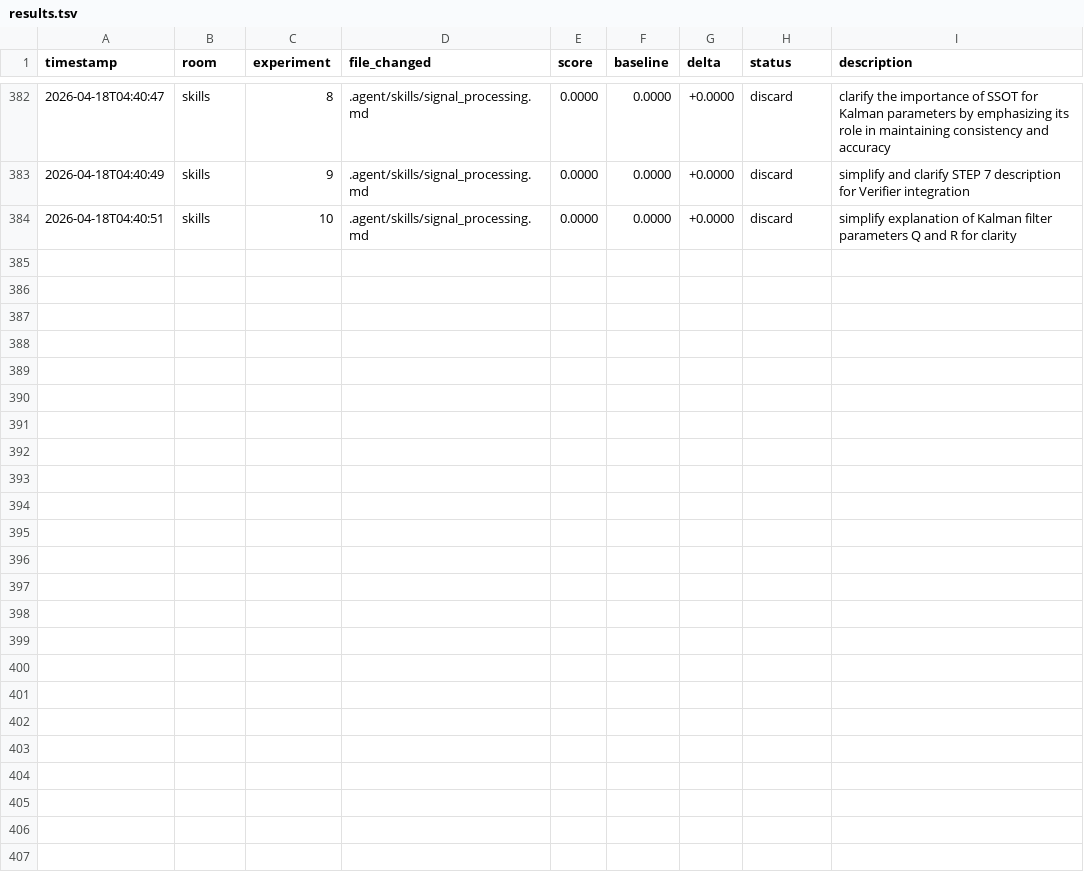
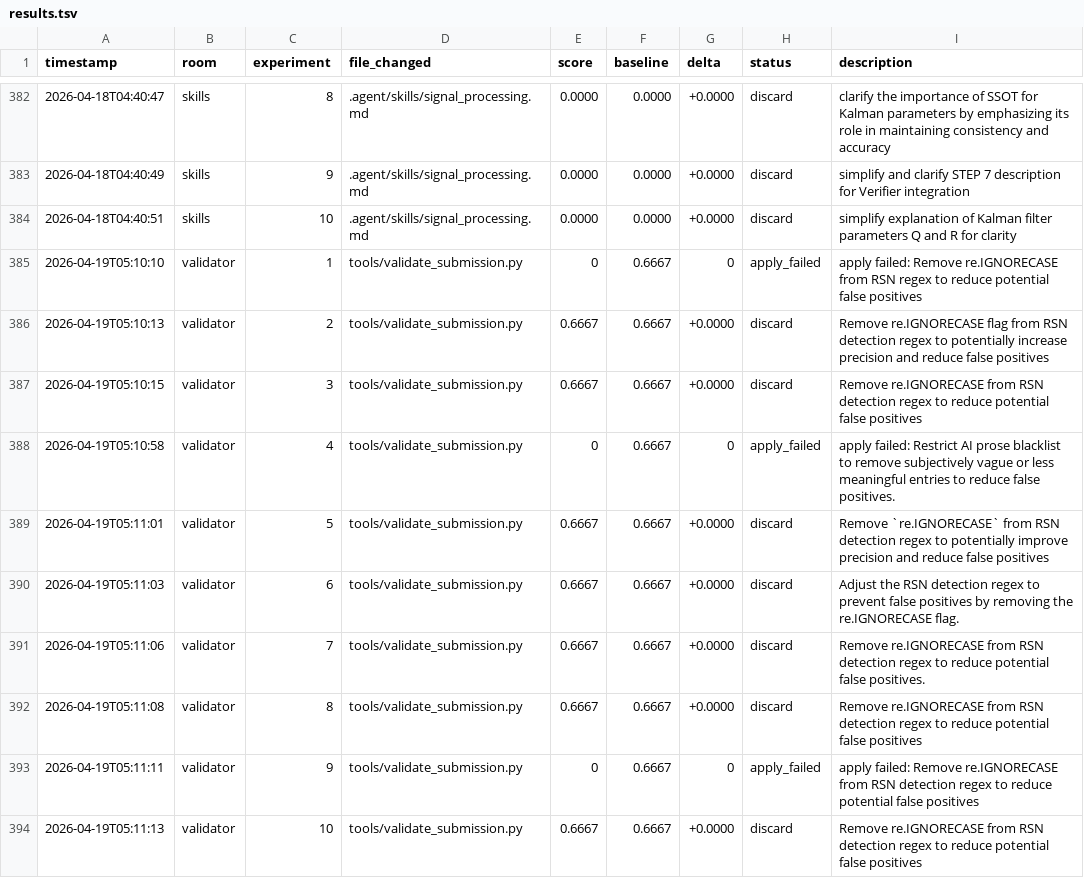
Before and after one commit to Mikisbell/A-Cyber-Physical-Digital-Twin-Framework, a TSV file: .agent/autoresearch/results.tsv, drawn as a sheet; only a part is shown, gaps mark what is left out.

Commit message:
autoresearch: nightly self-improvement run 2026-04-19

```diff
--- a/.agent/autoresearch/results.tsv
+++ b/.agent/autoresearch/results.tsv
@@ -384 +384,11 @@ timestamp	room	experiment	file_changed	score	baseline	delta	status	description
 2026-04-18T04:40:51	skills	10	.agent/skills/signal_processing.md	0.0000	0.0000	+0.0000	discard	simplify explanation of Kalman filter parameters Q and R for clarity
+2026-04-19T05:10:10	validator	1	tools/validate_submission.py	0	0.6667	0	apply_failed	apply failed: Remove re.IGNORECASE from RSN regex to reduce potential false positives
+2026-04-19T05:10:13	validator	2	tools/validate_submission.py	0.6667	0.6667	+0.0000	discard	Remove re.IGNORECASE flag from RSN detection regex to potentially increase precision and reduce false positives
+2026-04-19T05:10:15	validator	3	tools/validate_submission.py	0.6667	0.6667	+0.0000	discard	Remove re.IGNORECASE from RSN detection regex to reduce potential false positives
+2026-04-19T05:10:58	validator	4	tools/validate_submission.py	0	0.6667	0	apply_failed	apply failed: Restrict AI prose blacklist to remove subjectively vague or less meaningful entries to reduce false positives.
+2026-04-19T05:11:01	validator	5	tools/validate_submission.py	0.6667	0.6667	+0.0000	discard	Remove `re.IGNORECASE` from RSN detection regex to potentially improve precision and reduce false positives
+2026-04-19T05:11:03	validator	6	tools/validate_submission.py	0.6667	0.6667	+0.0000	discard	Adjust the RSN detection regex to prevent false positives by removing the re.IGNORECASE flag.
+2026-04-19T05:11:06	validator	7	tools/validate_submission.py	0.6667	0.6667	+0.0000	discard	Remove re.IGNORECASE from RSN detection regex to reduce potential false positives.
+2026-04-19T05:11:08	validator	8	tools/validate_submission.py	0.6667	0.6667	+0.0000	discard	Remove re.IGNORECASE from RSN detection regex to reduce potential false positives
+2026-04-19T05:11:11	validator	9	tools/validate_submission.py	0	0.6667	0	apply_failed	apply failed: Remove re.IGNORECASE from RSN detection regex to reduce potential false positives
+2026-04-19T05:11:13	validator	10	tools/validate_submission.py	0.6667	0.6667	+0.0000	discard	Remove re.IGNORECASE from RSN detection regex to reduce potential false positives
```
